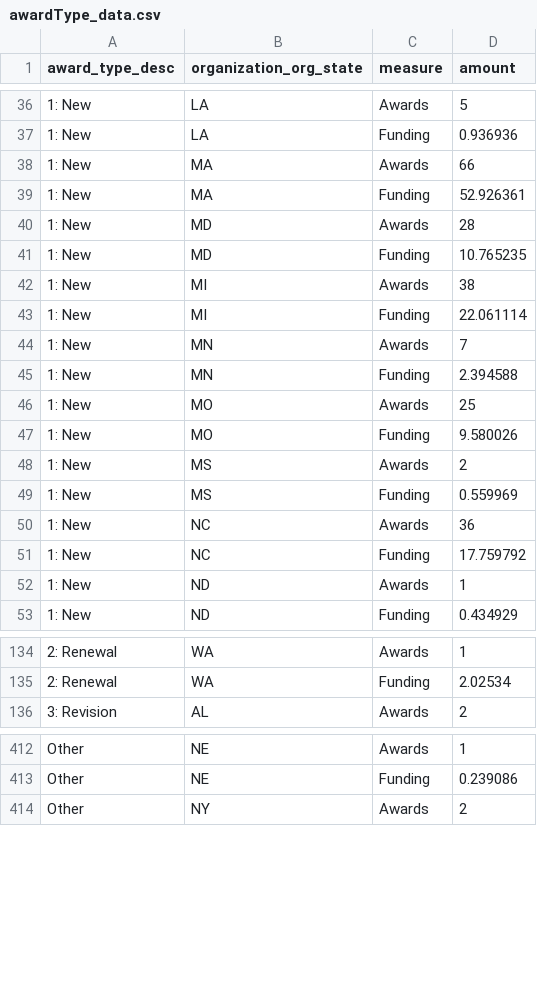
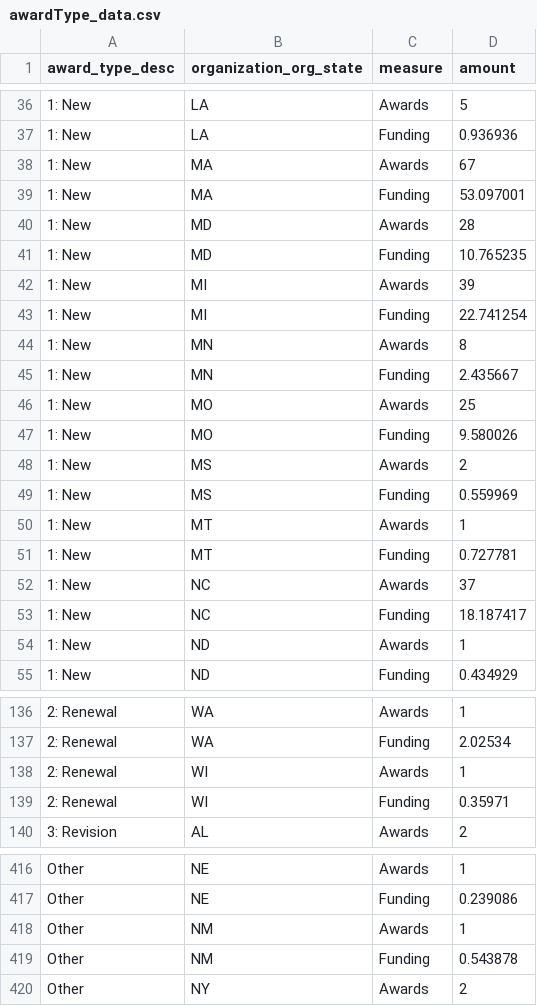
Before and after one commit to christopherBelter/reporter_states, a CSV file: data/awardType_data.csv, drawn as a sheet; only a part is shown, gaps mark what is left out; the diff covers the shown part only.

```diff
--- a/data/awardType_data.csv
+++ b/data/awardType_data.csv
@@ -37,10 +37,10 @@
 "1: New","LA","Funding",0.936936
-"1: New","MA","Awards",66
-"1: New","MA","Funding",52.926361
+"1: New","MA","Awards",67
+"1: New","MA","Funding",53.097001
 "1: New","MD","Awards",28
 "1: New","MD","Funding",10.765235
-"1: New","MI","Awards",38
-"1: New","MI","Funding",22.061114
-"1: New","MN","Awards",7
-"1: New","MN","Funding",2.394588
+"1: New","MI","Awards",39
+"1: New","MI","Funding",22.741254
+"1: New","MN","Awards",8
+"1: New","MN","Funding",2.435667
 "1: New","MO","Awards",25
@@ -49,4 +49,6 @@
 "1: New","MS","Funding",0.559969
-"1: New","NC","Awards",36
-"1: New","NC","Funding",17.759792
+"1: New","MT","Awards",1
+"1: New","MT","Funding",0.727781
+"1: New","NC","Awards",37
+"1: New","NC","Funding",18.187417
 "1: New","ND","Awards",1
@@ -135,2 +137,4 @@
 "2: Renewal","WA","Funding",2.02534
+"2: Renewal","WI","Awards",1
+"2: Renewal","WI","Funding",0.35971
 "3: Revision","AL","Awards",2
@@ -413,2 +417,4 @@
 "Other","NE","Funding",0.239086
+"Other","NM","Awards",1
+"Other","NM","Funding",0.543878
 "Other","NY","Awards",2
```
Also changed, not shown: 64 edited cells elsewhere in this file, data/branch_theme_data.csv, data/mech_data.csv, 7 other files.
